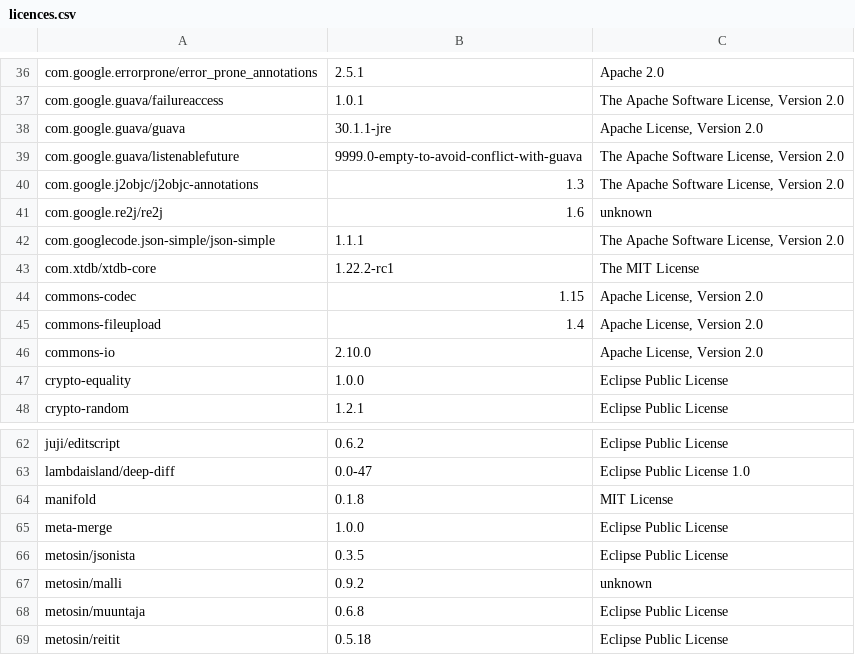
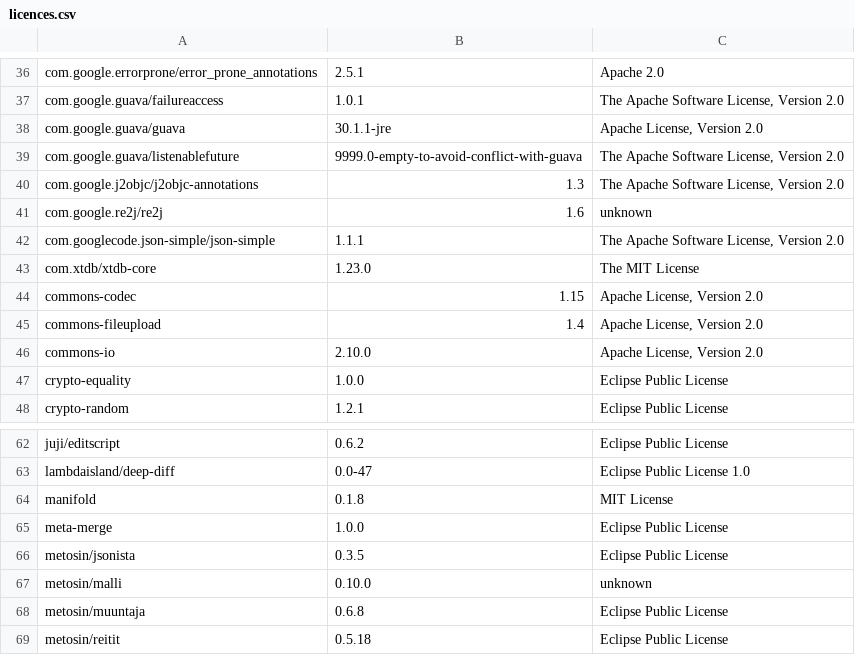
Before and after one commit to piotr-yuxuan/welcome-base-api, a CSV file: doc/licences.csv, drawn as a sheet; only a part is shown, gaps mark what is left out; the diff names each change by its address in the sheet, - before the commit and + after, or states it on an @@ line.

Commit message:
List dependency licences

```diff
--- a/doc/licences.csv
+++ b/doc/licences.csv
-B43: 1.22.2-rc1
+B43: 1.23.0
-B67: 0.9.2
+B67: 0.10.0
```
